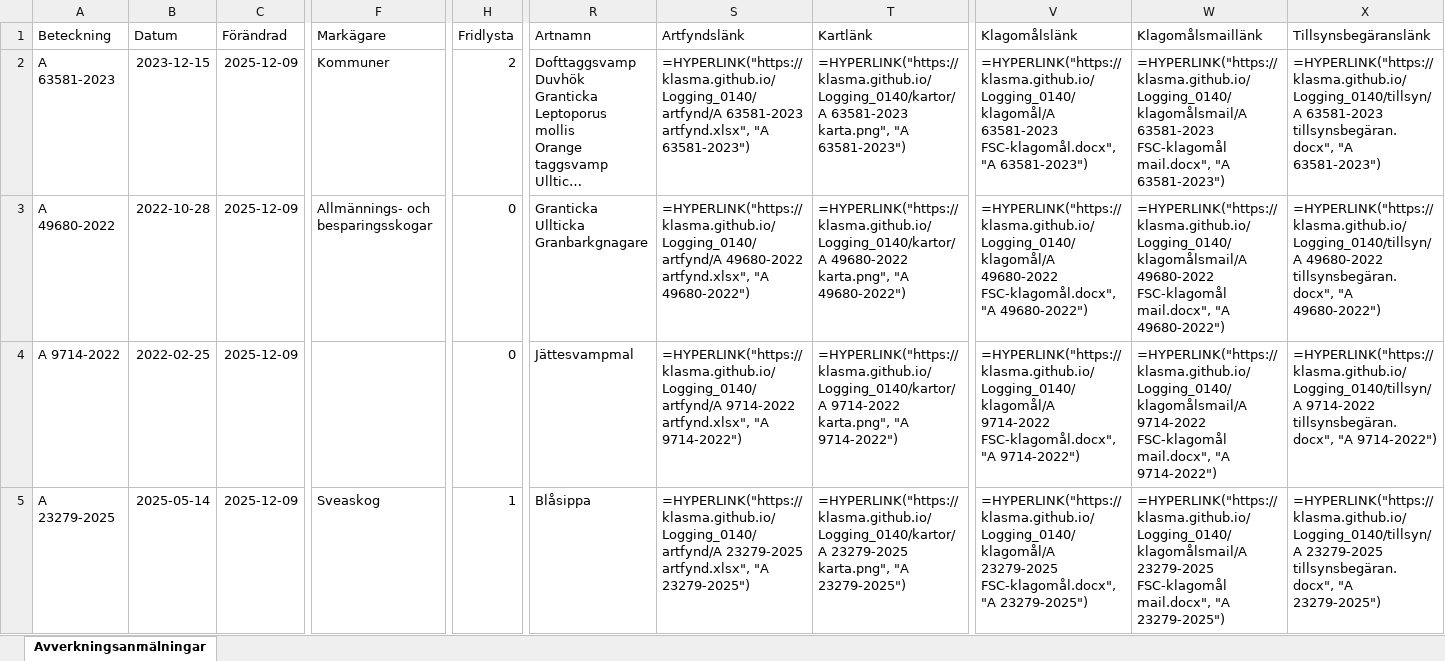
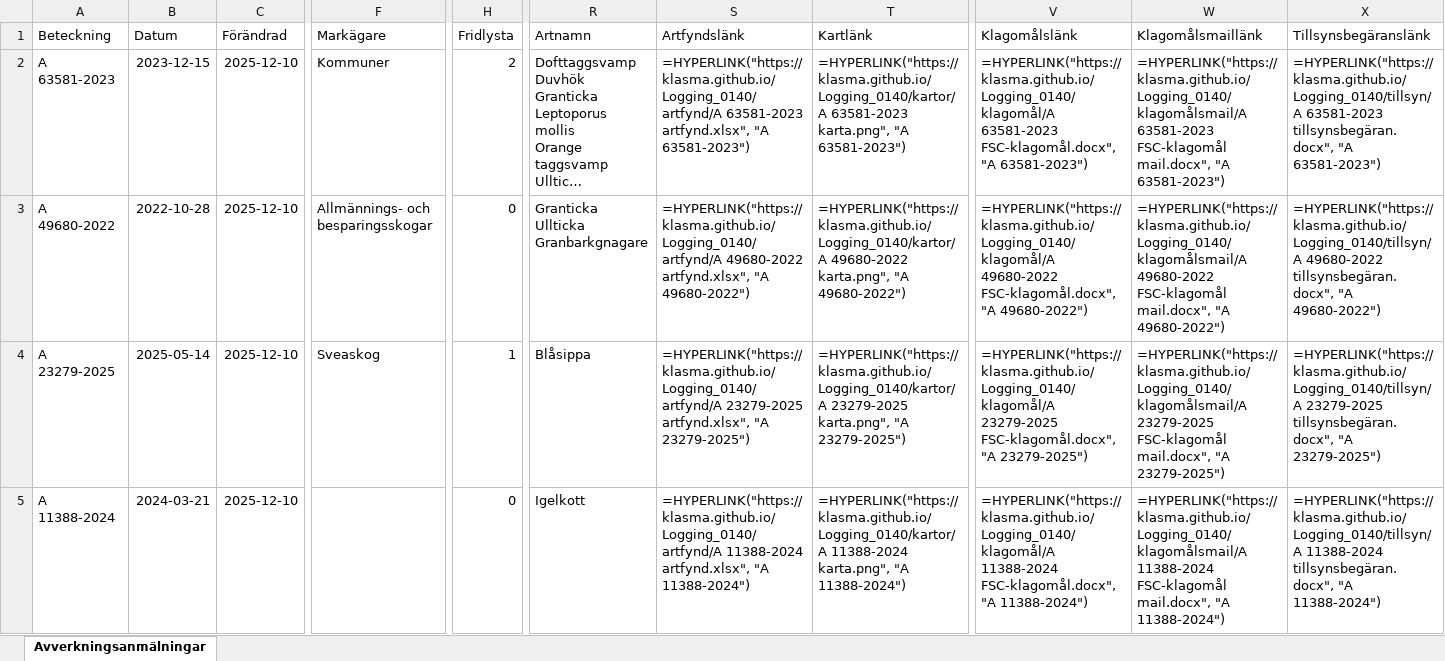
Before and after one commit to klasma/Logging_0140, an Excel workbook: Översikt NYKVARN.xlsx, sheet Avverkningsanmälningar, drawn as a sheet; only a part is shown, gaps mark what is left out; long unchanged cells end in …; values as stored, in another font and other column widths than the file's, no borders; formulas without a stored value are shown as written; the diff covers the shown part only; the diff names each change by its address in the sheet, - before the commit and + after, or states it on an @@ line.

```diff
--- a/Översikt NYKVARN.xlsx (sheet Avverkningsanmälningar)
+++ b/Översikt NYKVARN.xlsx (sheet Avverkningsanmälningar)
-C2:C5 (Förändrad): 2025-12-09
+C2:C5 (Förändrad): 2025-12-10
-A4 (Beteckning): A 9714-2022
+A4 (Beteckning): A 23279-2025
-B4 (Datum): 2022-02-25
+B4 (Datum): 2025-05-14
-F4 (Markägare): (empty)
+F4 (Markägare): Sveaskog
-H4 (Fridlysta): 0
+H4 (Fridlysta): 1
-R4 (Artnamn): Jättesvampmal
+R4 (Artnamn): Blåsippa
-S4 (Artfyndslänk): =HYPERLINK("https://klasma.github.io/Logging_0140/artfynd/A 9714-2022 artfynd.xlsx", "A 9714-2022")
+S4 (Artfyndslänk): =HYPERLINK("https://klasma.github.io/Logging_0140/artfynd/A 23279-2025 artfynd.xlsx", "A 23279-2025")
-T4 (Kartlänk): =HYPERLINK("https://klasma.github.io/Logging_0140/kartor/A 9714-2022 karta.png", "A 9714-2022")
+T4 (Kartlänk): =HYPERLINK("https://klasma.github.io/Logging_0140/kartor/A 23279-2025 karta.png", "A 23279-2025")
-V4 (Klagomålslänk): =HYPERLINK("https://klasma.github.io/Logging_0140/klagomål/A 9714-2022 FSC-klagomål.docx", "A 9714-2022")
+V4 (Klagomålslänk): =HYPERLINK("https://klasma.github.io/Logging_0140/klagomål/A 23279-2025 FSC-klagomål.docx", "A 23279-2025")
-W4 (Klagomålsmaillänk): =HYPERLINK("https://klasma.github.io/Logging_0140/klagomålsmail/A 9714-2022 FSC-klagomål mail.docx", "A 9714-2022")
+W4 (Klagomålsmaillänk): =HYPERLINK("https://klasma.github.io/Logging_0140/klagomålsmail/A 23279-2025 FSC-klagomål mail.docx", "A 23279-2025")
-X4 (Tillsynsbegäranslänk): =HYPERLINK("https://klasma.github.io/Logging_0140/tillsyn/A 9714-2022 tillsynsbegäran.docx", "A 9714-2022")
+X4 (Tillsynsbegäranslänk): =HYPERLINK("https://klasma.github.io/Logging_0140/tillsyn/A 23279-2025 tillsynsbegäran.docx", "A 23279-2025")
-A5 (Beteckning): A 23279-2025
+A5 (Beteckning): A 11388-2024
-B5 (Datum): 2025-05-14
+B5 (Datum): 2024-03-21
-F5 (Markägare): Sveaskog
+F5 (Markägare): (empty)
-H5 (Fridlysta): 1
+H5 (Fridlysta): 0
-R5 (Artnamn): Blåsippa
+R5 (Artnamn): Igelkott
-S5 (Artfyndslänk): =HYPERLINK("https://klasma.github.io/Logging_0140/artfynd/A 23279-2025 artfynd.xlsx", "A 23279-2025")
+S5 (Artfyndslänk): =HYPERLINK("https://klasma.github.io/Logging_0140/artfynd/A 11388-2024 artfynd.xlsx", "A 11388-2024")
-T5 (Kartlänk): =HYPERLINK("https://klasma.github.io/Logging_0140/kartor/A 23279-2025 karta.png", "A 23279-2025")
+T5 (Kartlänk): =HYPERLINK("https://klasma.github.io/Logging_0140/kartor/A 11388-2024 karta.png", "A 11388-2024")
-V5 (Klagomålslänk): =HYPERLINK("https://klasma.github.io/Logging_0140/klagomål/A 23279-2025 FSC-klagomål.docx", "A 23279-2025")
+V5 (Klagomålslänk): =HYPERLINK("https://klasma.github.io/Logging_0140/klagomål/A 11388-2024 FSC-klagomål.docx", "A 11388-2024")
-W5 (Klagomålsmaillänk): =HYPERLINK("https://klasma.github.io/Logging_0140/klagomålsmail/A 23279-2025 FSC-klagomål mail.docx", "A 23279-2025")
+W5 (Klagomålsmaillänk): =HYPERLINK("https://klasma.github.io/Logging_0140/klagomålsmail/A 11388-2024 FSC-klagomål mail.docx", "A 11388-2024")
-X5 (Tillsynsbegäranslänk): =HYPERLINK("https://klasma.github.io/Logging_0140/tillsyn/A 23279-2025 tillsynsbegäran.docx", "A 23279-2025")
+X5 (Tillsynsbegäranslänk): =HYPERLINK("https://klasma.github.io/Logging_0140/tillsyn/A 11388-2024 tillsynsbegäran.docx", "A 11388-2024")
```
Also changed, not shown: 317 edited cells elsewhere in this sheet, artfynd/A 11388-2024 artfynd.xlsx, artfynd/A 23279-2025 artfynd.xlsx, 41 other files.
